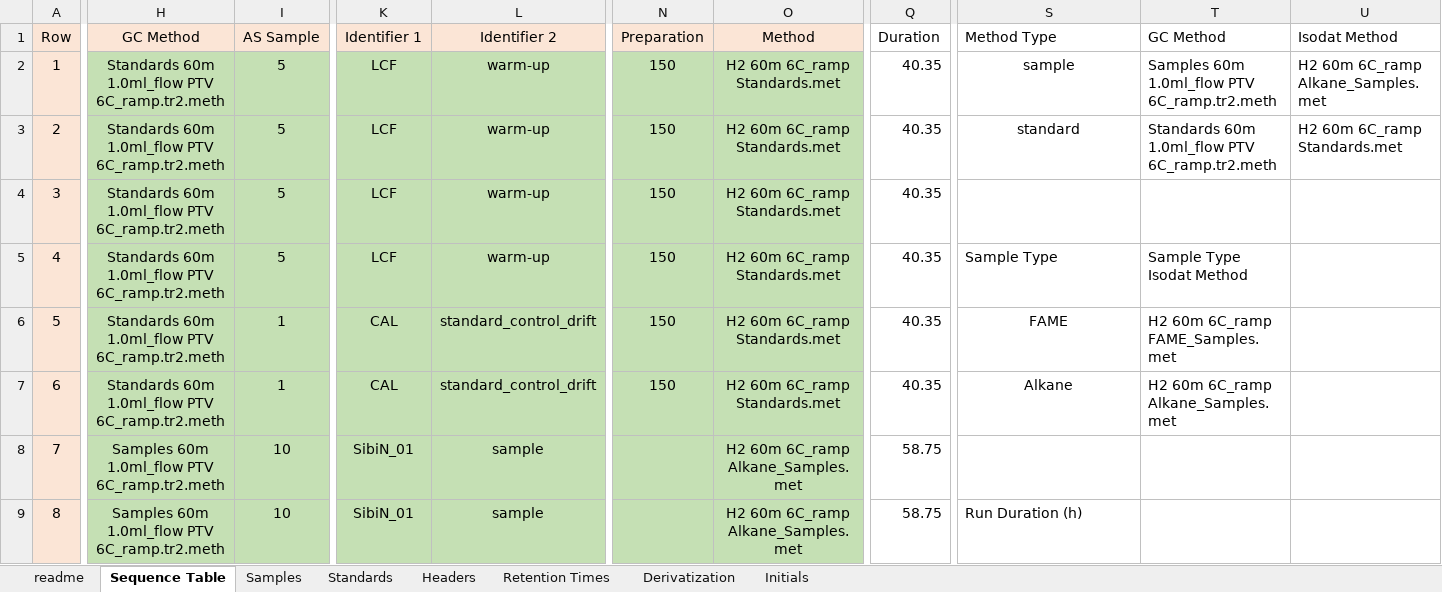
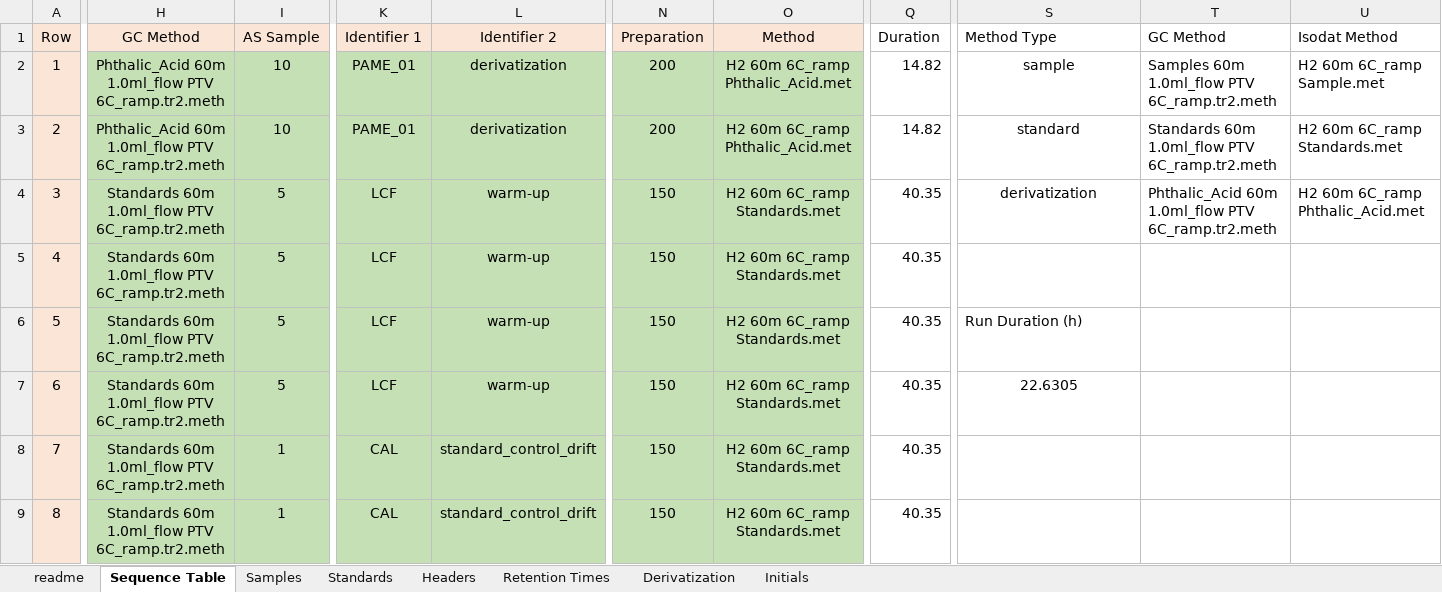
Before and after one commit to JackAHutchings/Shiny-Post-Processor, an Excel workbook: GCIRMS_Processor/GCIRMS Template.xlsx, sheet Sequence Table, drawn as a sheet; only a part is shown, gaps mark what is left out; values as stored, in another font and other column widths than the file's, no borders; the diff covers the shown part only; the diff names each change by its address in the sheet, - before the commit and + after, or states it on an @@ line.

Commit message:
Modified IsoDat template.

```diff
--- a/GCIRMS_Processor/GCIRMS Template.xlsx (sheet Sequence Table)
+++ b/GCIRMS_Processor/GCIRMS Template.xlsx (sheet Sequence Table)
-H2:H3 (GC Method): Standards 60m 1.0ml_flow…
+H2:H3 (GC Method): Phthalic_Acid 60m 1.0ml_flow…
-I2:I3 (AS Sample): 5
+I2:I3 (AS Sample): 10
-K2:K3 (Identifier 1): LCF
+K2:K3 (Identifier 1): PAME_01
-L2:L3 (Identifier 2): warm-up
+L2:L3 (Identifier 2): derivatization
-N2:N3 (Preparation): 150
+N2:N3 (Preparation): 200
-O2:O3 (Method): H2 60m 6C_ramp Standards.met
+O2:O3 (Method): H2 60m 6C_ramp Phthalic_Acid.met
-Q2:Q3 (Duration): 40.35
+Q2:Q3 (Duration): 14.82
-U2 (Isodat Method): H2 60m 6C_ramp Alkane_Samples.met
+U2 (Isodat Method): H2 60m 6C_ramp Sample.met
-S4 (Method Type): (empty)
+S4 (Method Type): derivatization
-T4 (GC Method): (empty)
+T4 (GC Method): Phthalic_Acid 60m 1.0ml_flow PTV 6C_ramp.tr2.meth
-U4 (Isodat Method): (empty)
+U4 (Isodat Method): H2 60m 6C_ramp Phthalic_Acid.met
-S5 (Method Type): Sample Type
+S5 (Method Type): (empty)
-T5 (GC Method): Sample Type Isodat Method
+T5 (GC Method): (empty)
-I6:I7 (AS Sample): 1
+I6:I7 (AS Sample): 5
-K6:K7 (Identifier 1): CAL
+K6:K7 (Identifier 1): LCF
-L6:L7 (Identifier 2): standard_control_drift
+L6:L7 (Identifier 2): warm-up
-S6 (Method Type): FAME
+S6 (Method Type): Run Duration (h)
-S6 alignment: center
+S6 alignment: left
-T6 (GC Method): H2 60m 6C_ramp FAME_Samples.met
+T6 (GC Method): (empty)
-S7 (Method Type): Alkane
+S7 (Method Type): 22.6305
-T7 (GC Method): H2 60m 6C_ramp Alkane_Samples.met
+T7 (GC Method): (empty)
-H8:H9 (GC Method): Samples 60m 1.0ml_flow PTV 6C_ramp.tr2.meth
+H8:H9 (GC Method): Standards 60m 1.0ml_flow PTV 6C_ramp.tr2.meth
-I8:I9 (AS Sample): 10
+I8:I9 (AS Sample): 1
-K8:K9 (Identifier 1): SibiN_01
+K8:K9 (Identifier 1): CAL
-L8:L9 (Identifier 2): sample
+L8:L9 (Identifier 2): standard_control_drift
-N8:N9 (Preparation): (empty)
+N8:N9 (Preparation): 150
-O8:O9 (Method): H2 60m 6C_ramp Alkane_Samples.met
+O8:O9 (Method): H2 60m 6C_ramp Standards.met
-Q8:Q9 (Duration): 58.75
+Q8:Q9 (Duration): 40.35
-S9 (Method Type): Run Duration (h)
+S9 (Method Type): (empty)
```
Also changed, not shown: 346 edited cells elsewhere in this sheet, formulas that keep their value.
